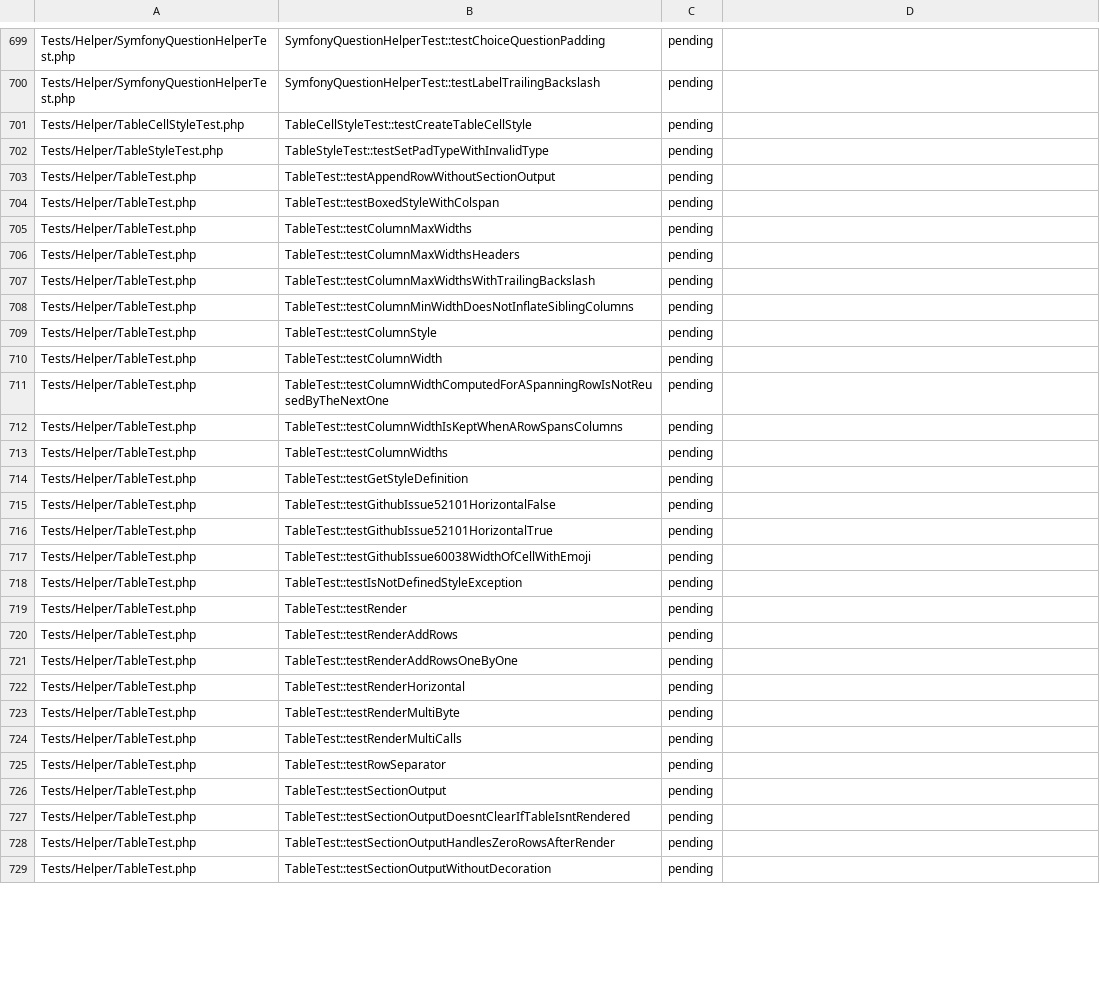
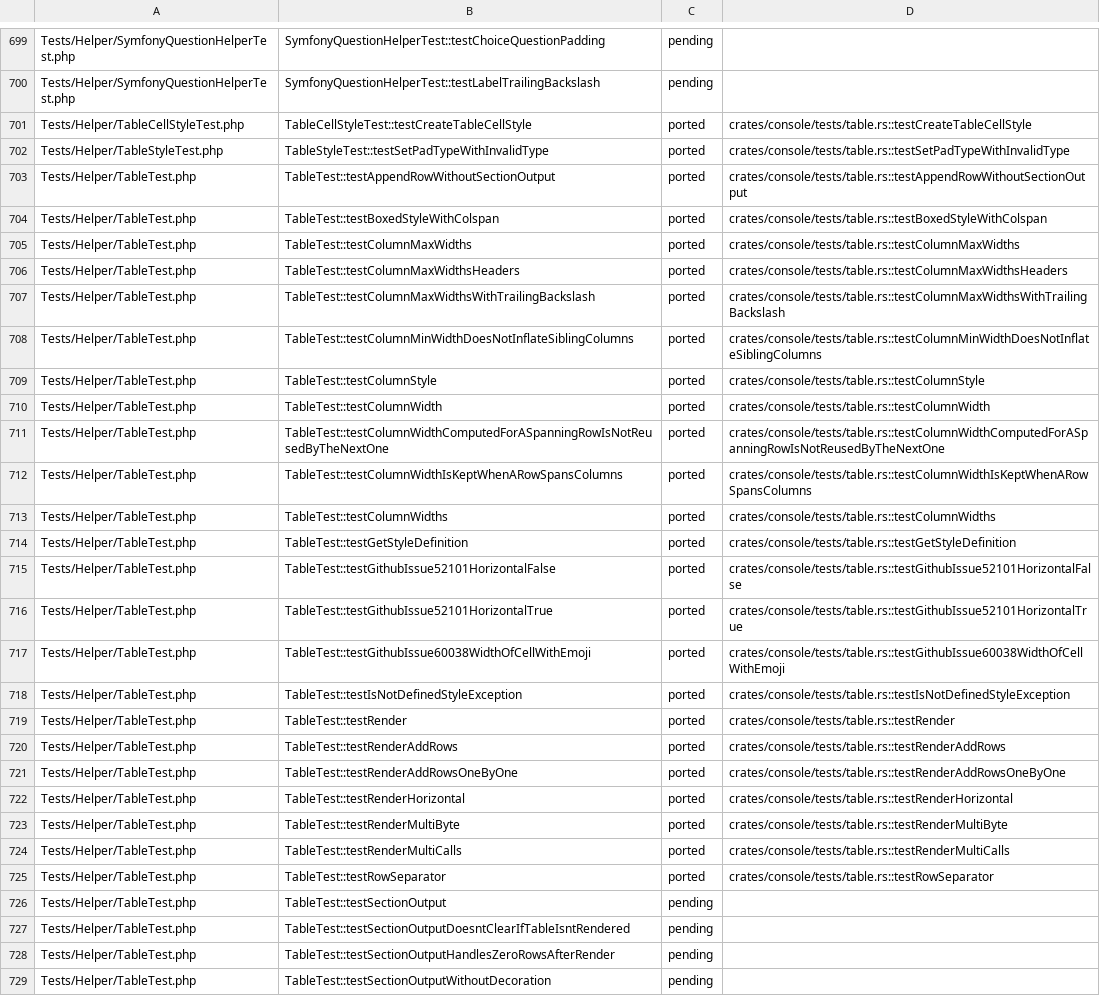
Before and after one commit to D-Nations/symfony-rs, a TSV file: parity/symfony/console.tsv, drawn as a sheet; only a part is shown, gaps mark what is left out; the diff covers the shown part only.

```diff
--- a/parity/symfony/console.tsv
+++ b/parity/symfony/console.tsv
@@ -700,27 +700,27 @@ Tests/Helper/SymfonyQuestionHelperTest.php	SymfonyQuestionHelperTest::testChoice
 Tests/Helper/SymfonyQuestionHelperTest.php	SymfonyQuestionHelperTest::testLabelTrailingBackslash	pending	
-Tests/Helper/TableCellStyleTest.php	TableCellStyleTest::testCreateTableCellStyle	pending	
-Tests/Helper/TableStyleTest.php	TableStyleTest::testSetPadTypeWithInvalidType	pending	
-Tests/Helper/TableTest.php	TableTest::testAppendRowWithoutSectionOutput	pending	
-Tests/Helper/TableTest.php	TableTest::testBoxedStyleWithColspan	pending	
-Tests/Helper/TableTest.php	TableTest::testColumnMaxWidths	pending	
-Tests/Helper/TableTest.php	TableTest::testColumnMaxWidthsHeaders	pending	
-Tests/Helper/TableTest.php	TableTest::testColumnMaxWidthsWithTrailingBackslash	pending	
-Tests/Helper/TableTest.php	TableTest::testColumnMinWidthDoesNotInflateSiblingColumns	pending	
-Tests/Helper/TableTest.php	TableTest::testColumnStyle	pending	
-Tests/Helper/TableTest.php	TableTest::testColumnWidth	pending	
-Tests/Helper/TableTest.php	TableTest::testColumnWidthComputedForASpanningRowIsNotReusedByTheNextOne	pending	
-Tests/Helper/TableTest.php	TableTest::testColumnWidthIsKeptWhenARowSpansColumns	pending	
-Tests/Helper/TableTest.php	TableTest::testColumnWidths	pending	
-Tests/Helper/TableTest.php	TableTest::testGetStyleDefinition	pending	
-Tests/Helper/TableTest.php	TableTest::testGithubIssue52101HorizontalFalse	pending	
-Tests/Helper/TableTest.php	TableTest::testGithubIssue52101HorizontalTrue	pending	
-Tests/Helper/TableTest.php	TableTest::testGithubIssue60038WidthOfCellWithEmoji	pending	
-Tests/Helper/TableTest.php	TableTest::testIsNotDefinedStyleException	pending	
-Tests/Helper/TableTest.php	TableTest::testRender	pending	
-Tests/Helper/TableTest.php	TableTest::testRenderAddRows	pending	
-Tests/Helper/TableTest.php	TableTest::testRenderAddRowsOneByOne	pending	
-Tests/Helper/TableTest.php	TableTest::testRenderHorizontal	pending	
-Tests/Helper/TableTest.php	TableTest::testRenderMultiByte	pending	
-Tests/Helper/TableTest.php	TableTest::testRenderMultiCalls	pending	
-Tests/Helper/TableTest.php	TableTest::testRowSeparator	pending	
+Tests/Helper/TableCellStyleTest.php	TableCellStyleTest::testCreateTableCellStyle	ported	crates/console/tests/table.rs::testCreateTableCellStyle
+Tests/Helper/TableStyleTest.php	TableStyleTest::testSetPadTypeWithInvalidType	ported	crates/console/tests/table.rs::testSetPadTypeWithInvalidType
+Tests/Helper/TableTest.php	TableTest::testAppendRowWithoutSectionOutput	ported	crates/console/tests/table.rs::testAppendRowWithoutSectionOutput
+Tests/Helper/TableTest.php	TableTest::testBoxedStyleWithColspan	ported	crates/console/tests/table.rs::testBoxedStyleWithColspan
+Tests/Helper/TableTest.php	TableTest::testColumnMaxWidths	ported	crates/console/tests/table.rs::testColumnMaxWidths
+Tests/Helper/TableTest.php	TableTest::testColumnMaxWidthsHeaders	ported	crates/console/tests/table.rs::testColumnMaxWidthsHeaders
+Tests/Helper/TableTest.php	TableTest::testColumnMaxWidthsWithTrailingBackslash	ported	crates/console/tests/table.rs::testColumnMaxWidthsWithTrailingBackslash
+Tests/Helper/TableTest.php	TableTest::testColumnMinWidthDoesNotInflateSiblingColumns	ported	crates/console/tests/table.rs::testColumnMinWidthDoesNotInflateSiblingColumns
+Tests/Helper/TableTest.php	TableTest::testColumnStyle	ported	crates/console/tests/table.rs::testColumnStyle
+Tests/Helper/TableTest.php	TableTest::testColumnWidth	ported	crates/console/tests/table.rs::testColumnWidth
+Tests/Helper/TableTest.php	TableTest::testColumnWidthComputedForASpanningRowIsNotReusedByTheNextOne	ported	crates/console/tests/table.rs::testColumnWidthComputedForASpanningRowIsNotReusedByTheNextOne
+Tests/Helper/TableTest.php	TableTest::testColumnWidthIsKeptWhenARowSpansColumns	ported	crates/console/tests/table.rs::testColumnWidthIsKeptWhenARowSpansColumns
+Tests/Helper/TableTest.php	TableTest::testColumnWidths	ported	crates/console/tests/table.rs::testColumnWidths
+Tests/Helper/TableTest.php	TableTest::testGetStyleDefinition	ported	crates/console/tests/table.rs::testGetStyleDefinition
+Tests/Helper/TableTest.php	TableTest::testGithubIssue52101HorizontalFalse	ported	crates/console/tests/table.rs::testGithubIssue52101HorizontalFalse
+Tests/Helper/TableTest.php	TableTest::testGithubIssue52101HorizontalTrue	ported	crates/console/tests/table.rs::testGithubIssue52101HorizontalTrue
+Tests/Helper/TableTest.php	TableTest::testGithubIssue60038WidthOfCellWithEmoji	ported	crates/console/tests/table.rs::testGithubIssue60038WidthOfCellWithEmoji
+Tests/Helper/TableTest.php	TableTest::testIsNotDefinedStyleException	ported	crates/console/tests/table.rs::testIsNotDefinedStyleException
+Tests/Helper/TableTest.php	TableTest::testRender	ported	crates/console/tests/table.rs::testRender
+Tests/Helper/TableTest.php	TableTest::testRenderAddRows	ported	crates/console/tests/table.rs::testRenderAddRows
+Tests/Helper/TableTest.php	TableTest::testRenderAddRowsOneByOne	ported	crates/console/tests/table.rs::testRenderAddRowsOneByOne
+Tests/Helper/TableTest.php	TableTest::testRenderHorizontal	ported	crates/console/tests/table.rs::testRenderHorizontal
+Tests/Helper/TableTest.php	TableTest::testRenderMultiByte	ported	crates/console/tests/table.rs::testRenderMultiByte
+Tests/Helper/TableTest.php	TableTest::testRenderMultiCalls	ported	crates/console/tests/table.rs::testRenderMultiCalls
+Tests/Helper/TableTest.php	TableTest::testRowSeparator	ported	crates/console/tests/table.rs::testRowSeparator
 Tests/Helper/TableTest.php	TableTest::testSectionOutput	pending	
```
Also changed, not shown: 41 edited cells elsewhere in this file, parity/sources.tsv, 36 other files.
